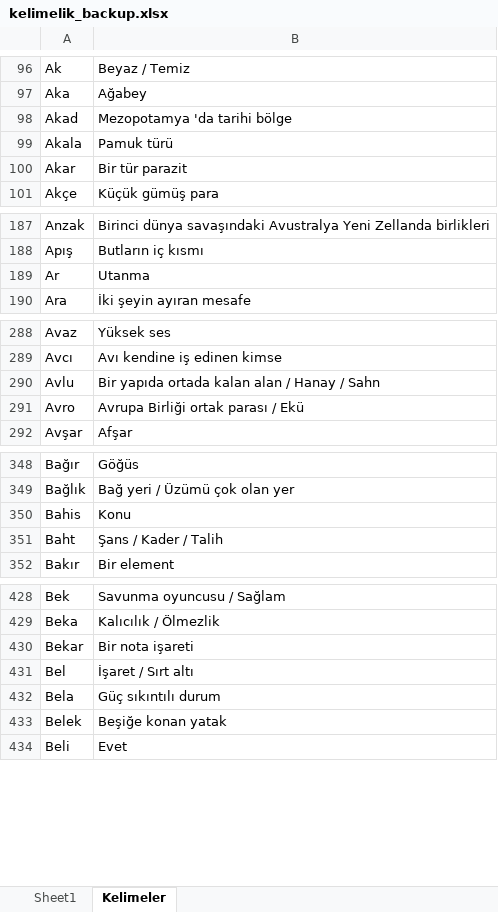
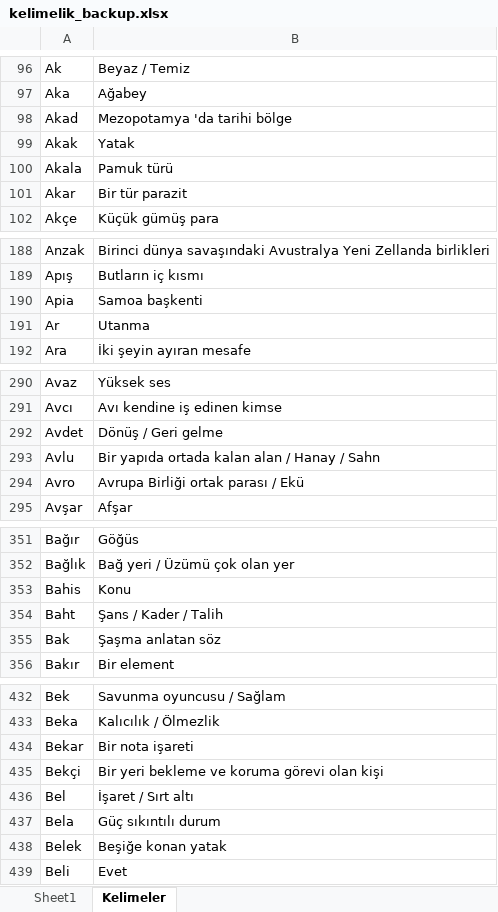
Before and after one commit to VedatBiner/flutter-codes, an Excel workbook: kelimelik_words_app/assets/database/kelimelik_backup.xlsx, sheet Kelimeler, drawn as a sheet; only a part is shown, gaps mark what is left out; values as stored, in another font and other column widths than the file's, no borders; the diff covers the shown part only; the diff names each change by its address in the sheet, - before the commit and + after, or states it on an @@ line.

Commit message:
Kelimelik Words App - some fixes

```diff
--- a/kelimelik_words_app/assets/database/kelimelik_backup.xlsx (sheet Kelimeler)
+++ b/kelimelik_words_app/assets/database/kelimelik_backup.xlsx (sheet Kelimeler)
+row 99: Akak | Yatak
+row 190: Apia | Samoa başkenti
+row 292: Avdet | Dönüş / Geri gelme
+row 355: Bak | Şaşma anlatan söz
+row 435: Bekçi | Bir yeri bekleme ve koruma görevi olan kişi
```
Also changed, not shown: 20 added rows and 2 moved rows elsewhere in this sheet, 16 other files.
